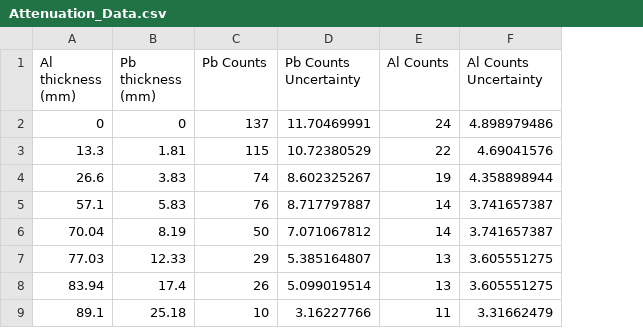
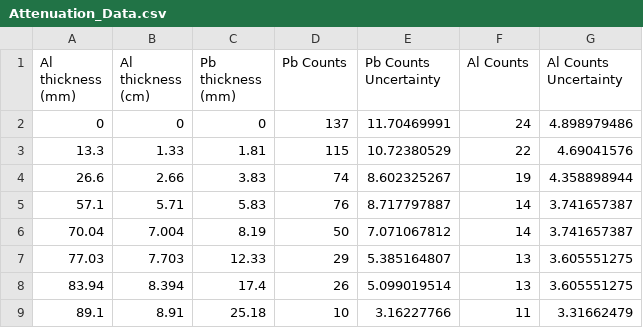
Before and after one commit to ramir193/PHY-451, a CSV file: Nuclear Physics/Attenuation_Data.csv, drawn as a sheet; the diff names each change by its address in the sheet, - before the commit and + after, or states it on an @@ line.

Commit message:
Added Nuclear Physics repo

```diff
--- a/Nuclear Physics/Attenuation_Data.csv
+++ b/Nuclear Physics/Attenuation_Data.csv
+column B (Al thickness (cm)), rows 2-9: 0 | 1.33 | 2.66 | 5.71 | 7.004 | 7.703 | 8.394 | 8.91
```
Also changed, not shown: Nuclear Physics/Spectrum_Data.csv, 26 other files.
